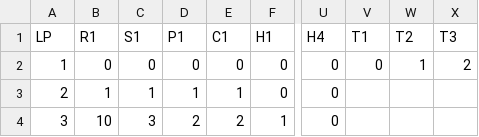
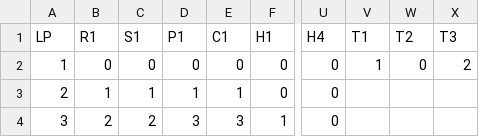
Before and after one commit to kwasielewski/Superfarmer, a CSV file: Analiza/Dane/dane2.csv (was Analiza/dane2.csv), drawn as a sheet; only a part is shown, gaps mark what is left out; the diff names each change by its address in the sheet, - before the commit and + after, or states it on an @@ line.

```diff
--- a/Analiza/dane2.csv
+++ b/Analiza/Dane/dane2.csv
-V2 (T1): 0
+V2 (T1): 1
-W2 (T2): 1
+W2 (T2): 0
-B4 (R1): 10
+B4 (R1): 2
-C4 (S1): 3
+C4 (S1): 2
-D4 (P1): 2
+D4 (P1): 3
-E4 (C1): 2
+E4 (C1): 3
```
Also changed, not shown: Analiza/Dane/dane3.csv, 3 other files.
